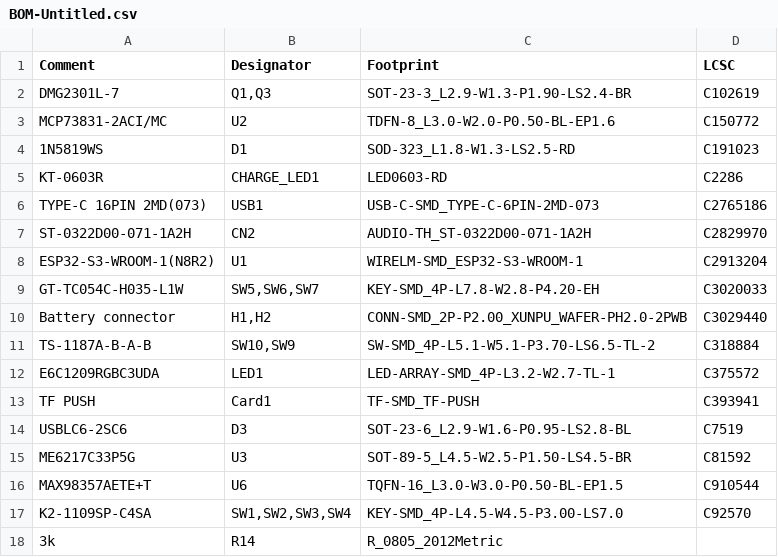
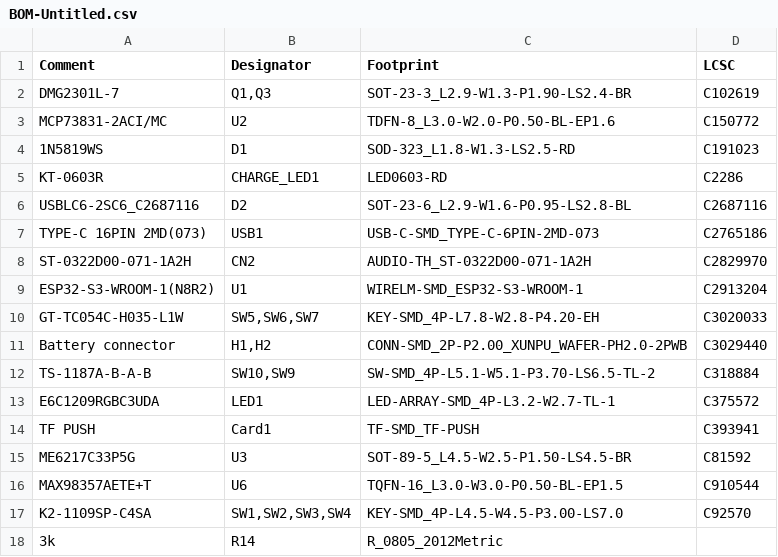
Before and after one commit to olup/grigri, a CSV file: hardware/kicad-project/jlcpcb/production_files/BOM-Untitled.csv, drawn as a sheet; only a part is shown; removed rows and columns are numbered as before the commit, all else as after; the diff names each change by its address in the sheet, - before the commit and + after, or states it on an @@ line.

```diff
--- a/hardware/kicad-project/jlcpcb/production_files/BOM-Untitled.csv
+++ b/hardware/kicad-project/jlcpcb/production_files/BOM-Untitled.csv
+row 6: USBLC6-2SC6_C2687116 | D2 | SOT-23-6_L2.9-W1.6-P0.95-LS2.8-BL | C2687116
-row 14: USBLC6-2SC6 | D3 | SOT-23-6_L2.9-W1.6-P0.95-LS2.8-BL | C7519
```
Also changed, not shown: hardware/kicad-project/jlcpcb/production_files/CPL-Untitled.csv, 25 other files.
